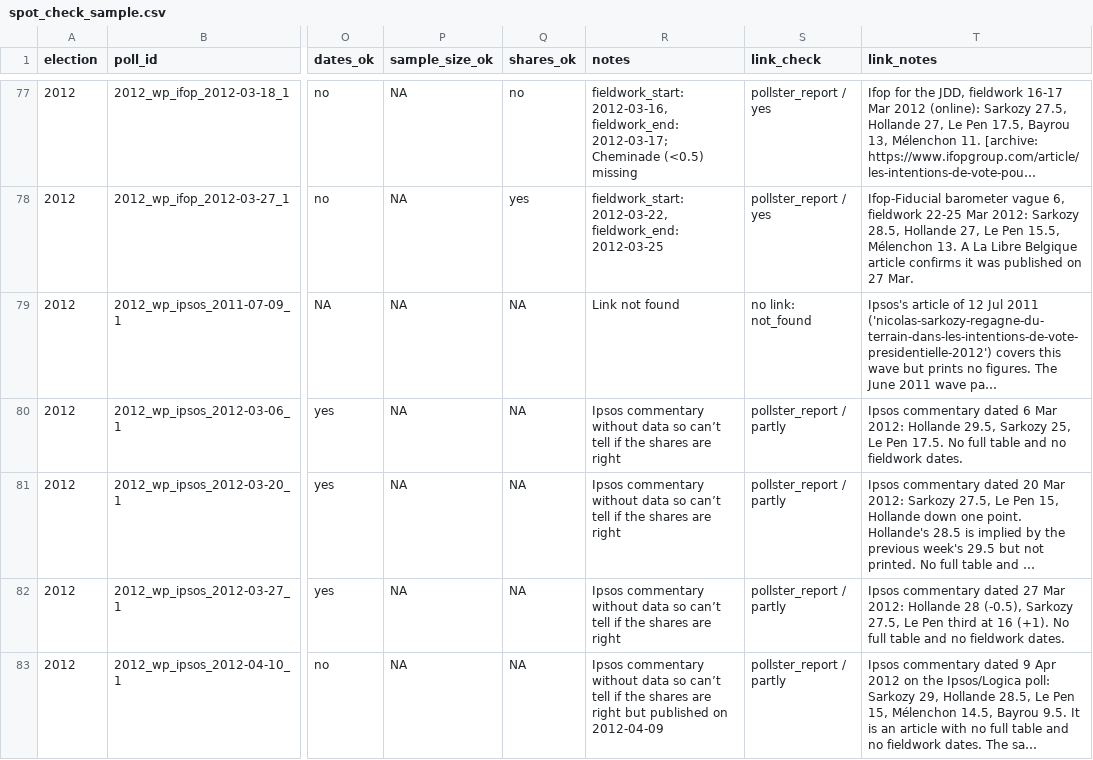
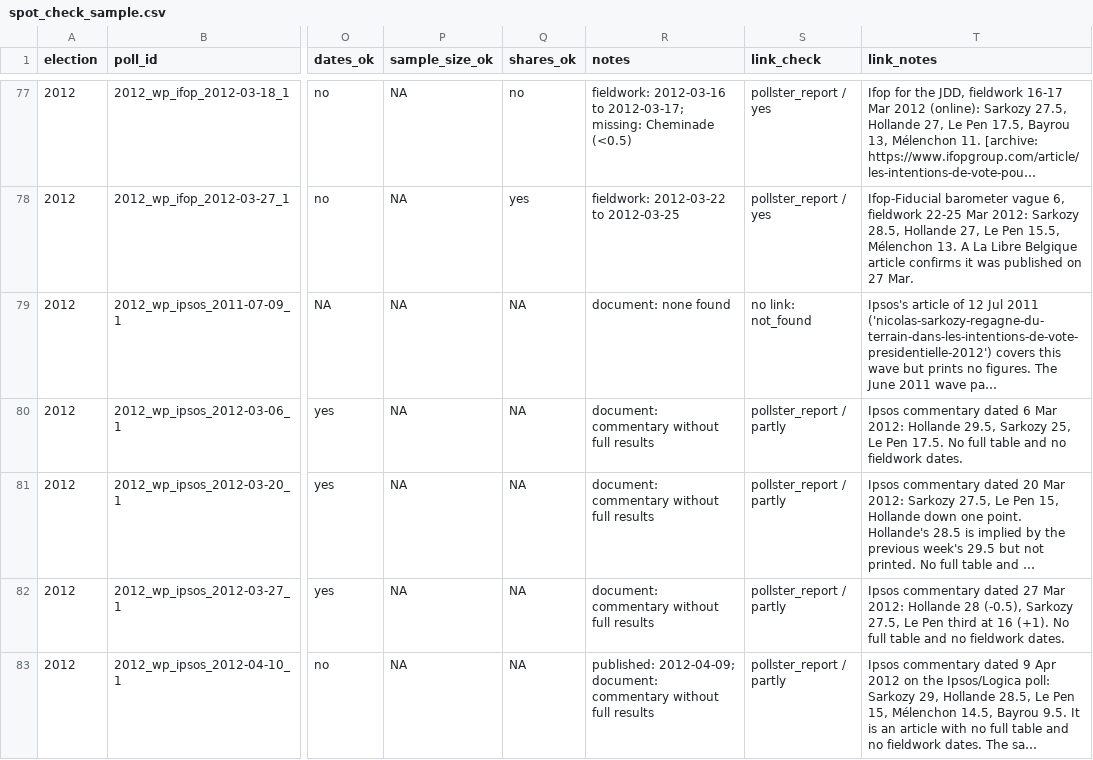
Before and after one commit to clarasalas/strategic-voting-polls-2RS, a CSV file: validation/spot_check_sample.csv, drawn as a sheet; only a part is shown, gaps mark what is left out; long unchanged cells end in …; the diff covers the shown part only; the diff names each change by its address in the sheet, - before the commit and + after, or states it on an @@ line.

```diff
--- a/validation/spot_check_sample.csv
+++ b/validation/spot_check_sample.csv
-R77 (notes): fieldwork_start: 2012-03-16, fieldwork_end: 2012-03-17; Cheminade (<0.5) missing
+R77 (notes): fieldwork: 2012-03-16 to 2012-03-17; missing: Cheminade (<0.5)
-R78 (notes): fieldwork_start: 2012-03-22, fieldwork_end: 2012-03-25
+R78 (notes): fieldwork: 2012-03-22 to 2012-03-25
-R79 (notes): Link not found
+R79 (notes): document: none found
-R80:R82 (notes): Ipsos commentary without data so can’t tell if the shares are right
+R80:R82 (notes): document: commentary without full results
-R83 (notes): Ipsos commentary without data so can’t tell if the shares are right but published on 2012-04-09
+R83 (notes): published: 2012-04-09; document: commentary without full results
```
Also changed, not shown: 105 edited cells elsewhere in this file, 2 other files.
